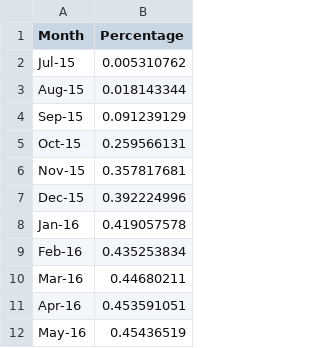
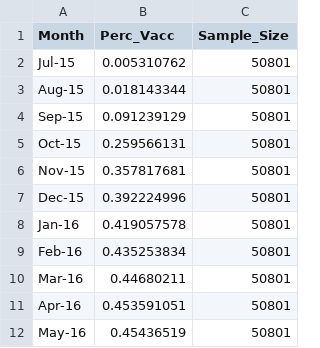
Before and after one commit to giolee88/FluTracker, a CSV file: Code/Data/StatesVacc2015-16.csv, drawn as a sheet; the diff names each change by its address in the sheet, - before the commit and + after, or states it on an @@ line.

```diff
--- a/Code/Data/StatesVacc2015-16.csv
+++ b/Code/Data/StatesVacc2015-16.csv
+column C (Sample_Size), rows 2-12: all 50801
-B1: Percentage
+B1: Perc_Vacc
```
Also changed, not shown: Code/Data/CentralPark15-16.csv, Code/Data/NYVacc2016-2017.csv, 1 other file.
